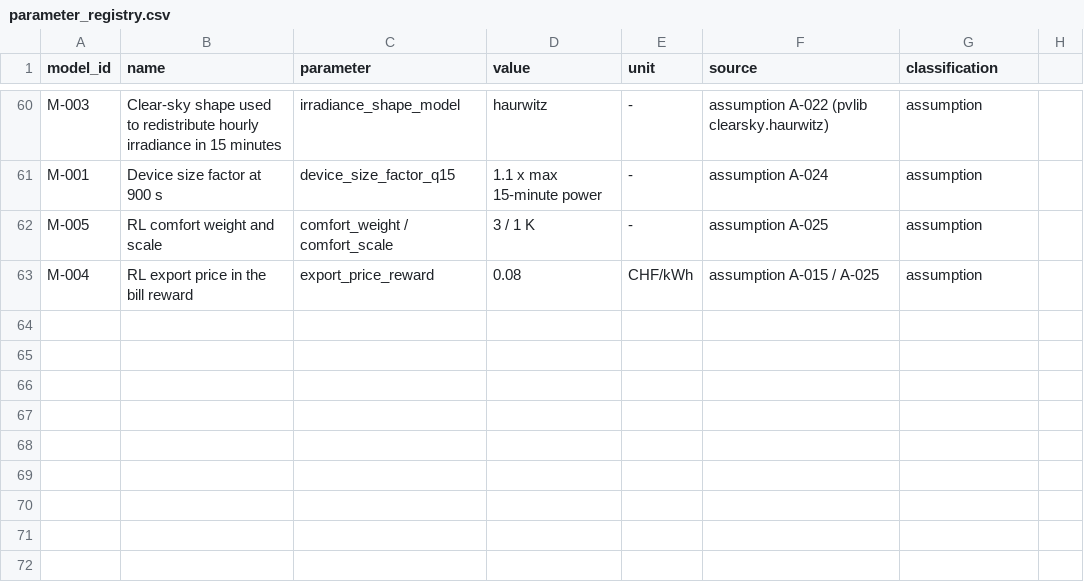
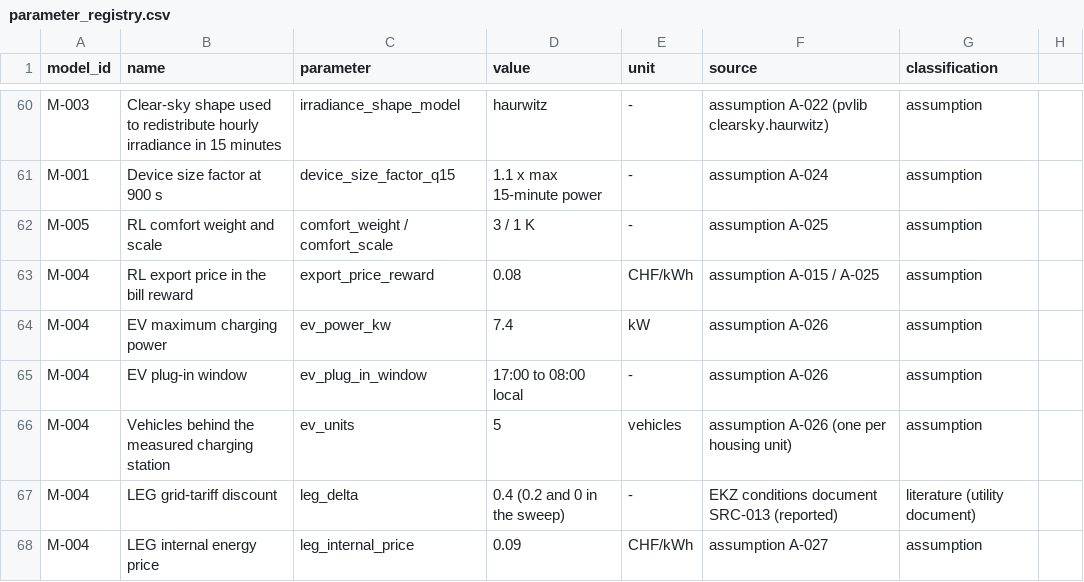
Before and after one commit to aidenfairman12/SuisseCL, a CSV file: docs/models/parameter_registry.csv, drawn as a sheet; only a part is shown, gaps mark what is left out.

```diff
--- a/docs/models/parameter_registry.csv
+++ b/docs/models/parameter_registry.csv
@@ -63 +63,6 @@ M-005,RL comfort weight and scale,comfort_weight / comfort_scale,"3 / 1 K",-,ass
 M-004,RL export price in the bill reward,export_price_reward,0.08,CHF/kWh,assumption A-015 / A-025,assumption
+M-004,EV maximum charging power,ev_power_kw,7.4,kW,assumption A-026,assumption
+M-004,EV plug-in window,ev_plug_in_window,17:00 to 08:00 local,-,assumption A-026,assumption
+M-004,Vehicles behind the measured charging station,ev_units,5,vehicles,assumption A-026 (one per housing unit),assumption
+M-004,LEG grid-tariff discount,leg_delta,0.4 (0.2 and 0 in the sweep),-,EKZ conditions document SRC-013 (reported),literature (utility document)
+M-004,LEG internal energy price,leg_internal_price,0.09,CHF/kWh,assumption A-027,assumption
```
Also changed, not shown: docs/data/data_source_registry.csv, docs/experiments/experiment_registry.csv, 24 other files.
